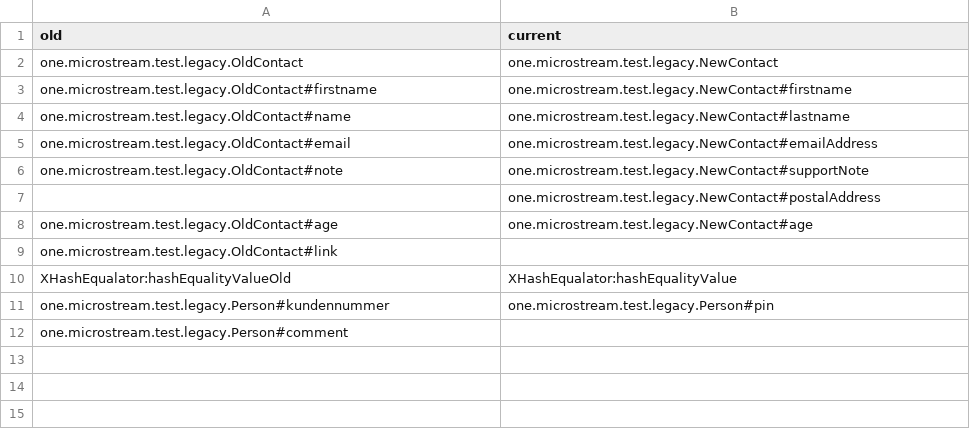
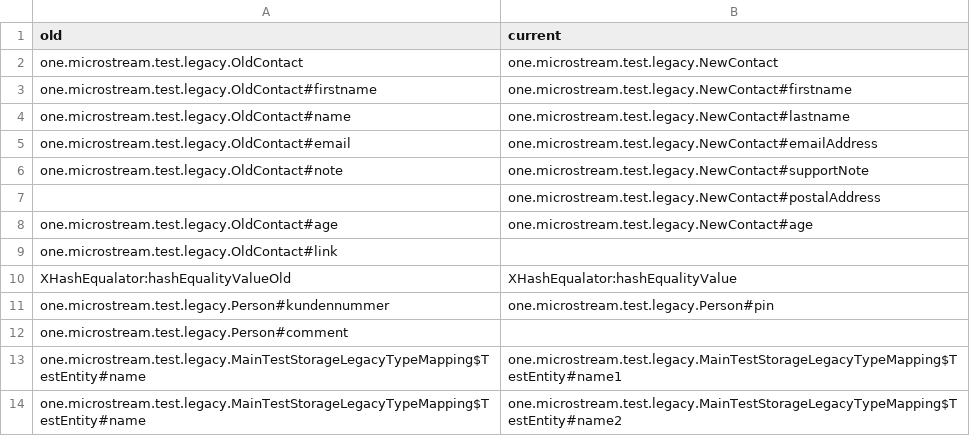
Before and after one commit to microstream-one/microstream, a CSV file: work-in-progress/Refactorings.csv, drawn as a sheet.

Commit message:
JavaDoc: Much design planning and frustration plus little progress.

```diff
--- a/work-in-progress/Refactorings.csv
+++ b/work-in-progress/Refactorings.csv
@@ -12 +12,3 @@ one.microstream.test.legacy.Person#kundennummer	one.microstream.test.legacy.Pers
 one.microstream.test.legacy.Person#comment	
+one.microstream.test.legacy.MainTestStorageLegacyTypeMapping$TestEntity#name	one.microstream.test.legacy.MainTestStorageLegacyTypeMapping$TestEntity#name1
+one.microstream.test.legacy.MainTestStorageLegacyTypeMapping$TestEntity#name	one.microstream.test.legacy.MainTestStorageLegacyTypeMapping$TestEntity#name2
```
Also changed, not shown: 6 other files.
